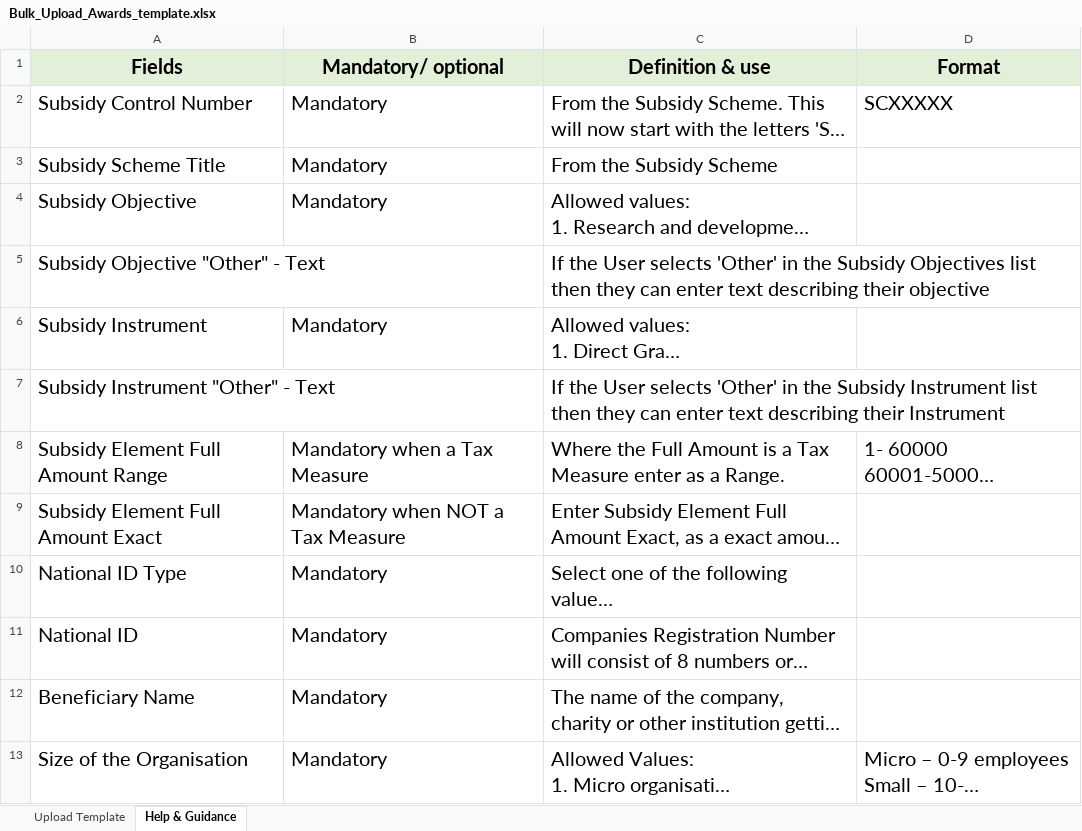
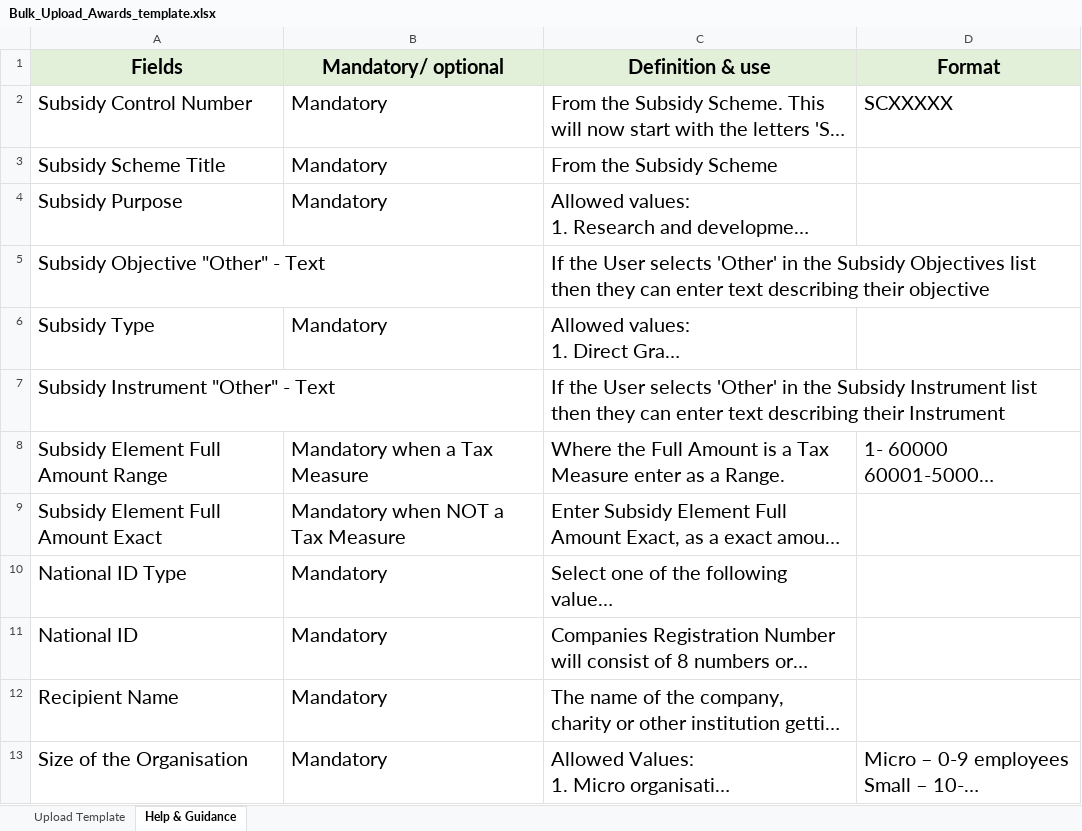
Before and after one commit to UKGovernmentBEIS/transparency-db-admin-portal, an Excel workbook: public/assets/files/Bulk_Upload_Awards_template.xlsx, sheet Help & Guidance, drawn as a sheet; only a part is shown; long unchanged cells end in …; values as stored, in another font and other column widths than the file's, no borders; the diff names each change by its address in the sheet, - before the commit and + after, or states it on an @@ line.

Commit message:
refactor(Bulk_Upload_Award_template.xlsx): update the names of three of the column headers

```diff
--- a/public/assets/files/Bulk_Upload_Awards_template.xlsx (sheet Help & Guidance)
+++ b/public/assets/files/Bulk_Upload_Awards_template.xlsx (sheet Help & Guidance)
-A4 (Fields): Subsidy Objective
+A4 (Fields): Subsidy Purpose
-A6 (Fields): Subsidy Instrument
+A6 (Fields): Subsidy Type
-A12 (Fields): Beneficiary Name
+A12 (Fields): Recipient Name
```
Also changed, not shown: sheet Upload Template.
